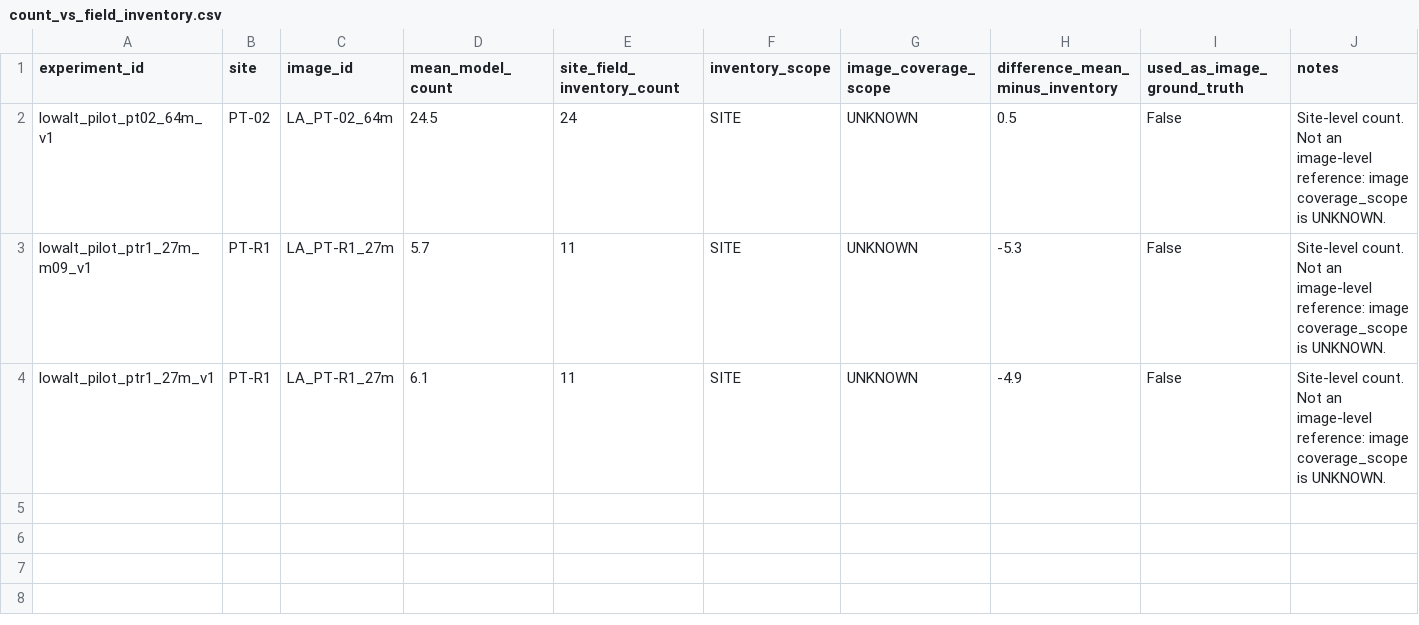
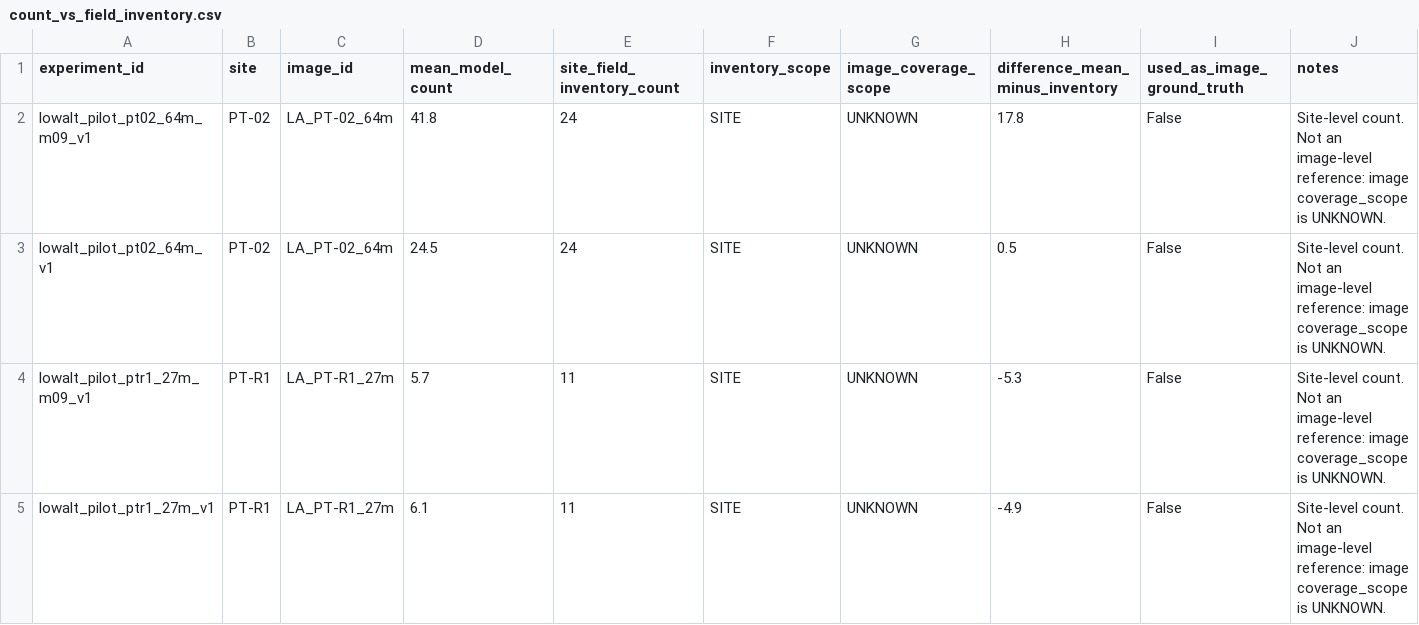
Before and after one commit to gabrielpriante/tree_boxes, a CSV file: evaluation_results/count_vs_field_inventory.csv, drawn as a sheet; the diff names each change by its address in the sheet, - before the commit and + after, or states it on an @@ line.

```diff
--- a/evaluation_results/count_vs_field_inventory.csv
+++ b/evaluation_results/count_vs_field_inventory.csv
+row 2: lowalt_pilot_pt02_64m_m09_v1 | PT-02 | LA_PT-02_64m | 41.8 | 24 | SITE | UNKNOWN | 17.8 | False | Site-level count. Not an image-level reference: image coverage_scope is UNKNOWN.
```
Also changed, not shown: evaluation_results/count_consistency.csv, evaluation_results/cross_model_agreement.csv, 21 other files.
